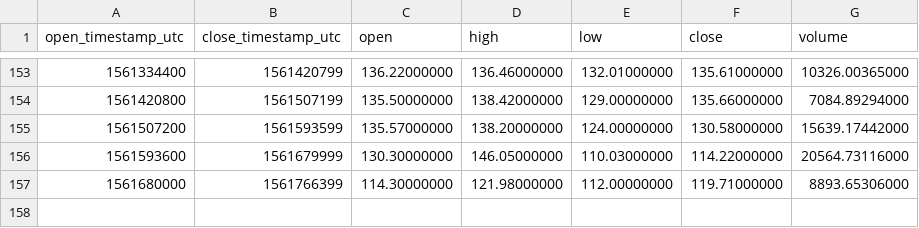
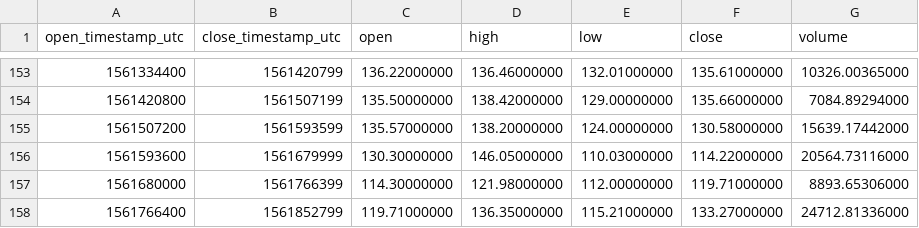
Before and after one commit to cryptobigbro/binance-LTCTUSD, a CSV file: binance-LTCTUSD-1d.csv, drawn as a sheet; only a part is shown, gaps mark what is left out; the diff names each change by its address in the sheet, - before the commit and + after, or states it on an @@ line.

```diff
--- a/binance-LTCTUSD-1d.csv
+++ b/binance-LTCTUSD-1d.csv
+row 158: 1561766400 | 1561852799 | 119.71000000 | 136.35000000 | 115.21000000 | 133.27000000 | 24712.81336000
```
Also changed, not shown: binance-LTCTUSD-1h.csv.
